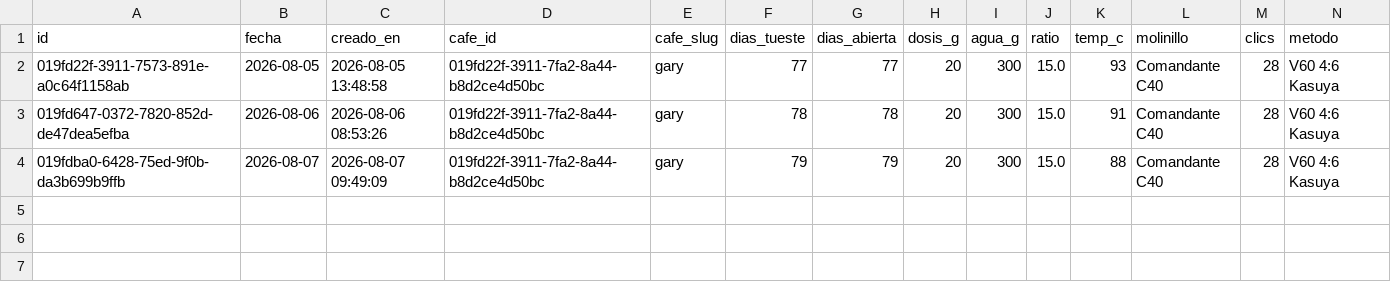
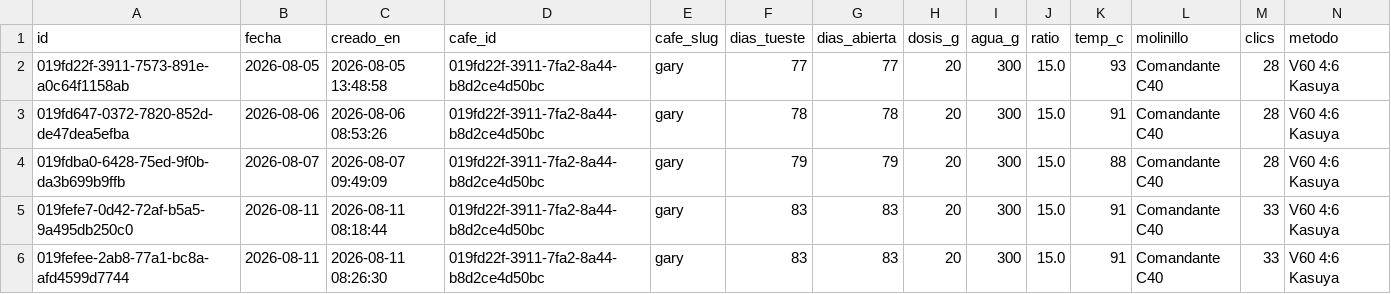
Before and after one commit to Krahegwen/coffee-data, a CSV file: datos/extracciones.csv, drawn as a sheet; only a part is shown; rows hold the shown columns only; the diff names each change by its address in the sheet, - before the commit and + after, or states it on an @@ line.

```diff
--- a/datos/extracciones.csv
+++ b/datos/extracciones.csv
+row 5: 019fefe7-0d42-72af-b5a5-9a495db250c0 | 2026-08-11 | 2026-08-11 08:18:44 | 019fd22f-3911-7fa2-8a44-b8d2ce4d50bc | gary | 83 | 83 | 20 | 300 | 15.0 | 91 | Comandante C40 | 33 | V60 4:6 Kasuya
+row 6: 019fefee-2ab8-77a1-bc8a-afd4599d7744 | 2026-08-11 | 2026-08-11 08:26:30 | 019fd22f-3911-7fa2-8a44-b8d2ce4d50bc | gary | 83 | 83 | 20 | 300 | 15.0 | 91 | Comandante C40 | 33 | V60 4:6 Kasuya
```
Also changed, not shown: 4 other files.
